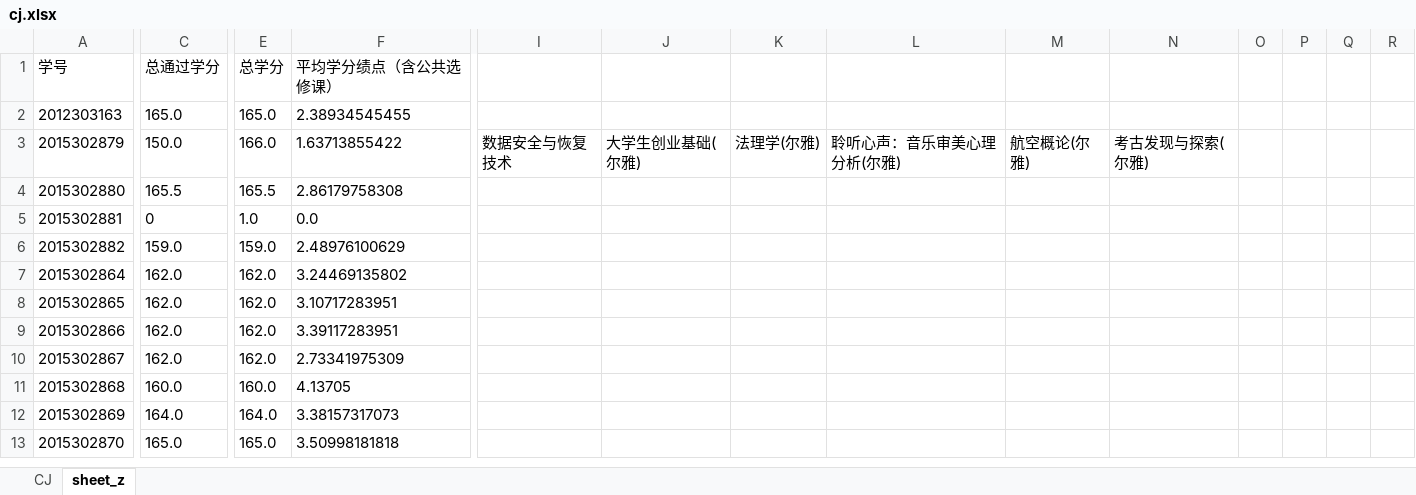
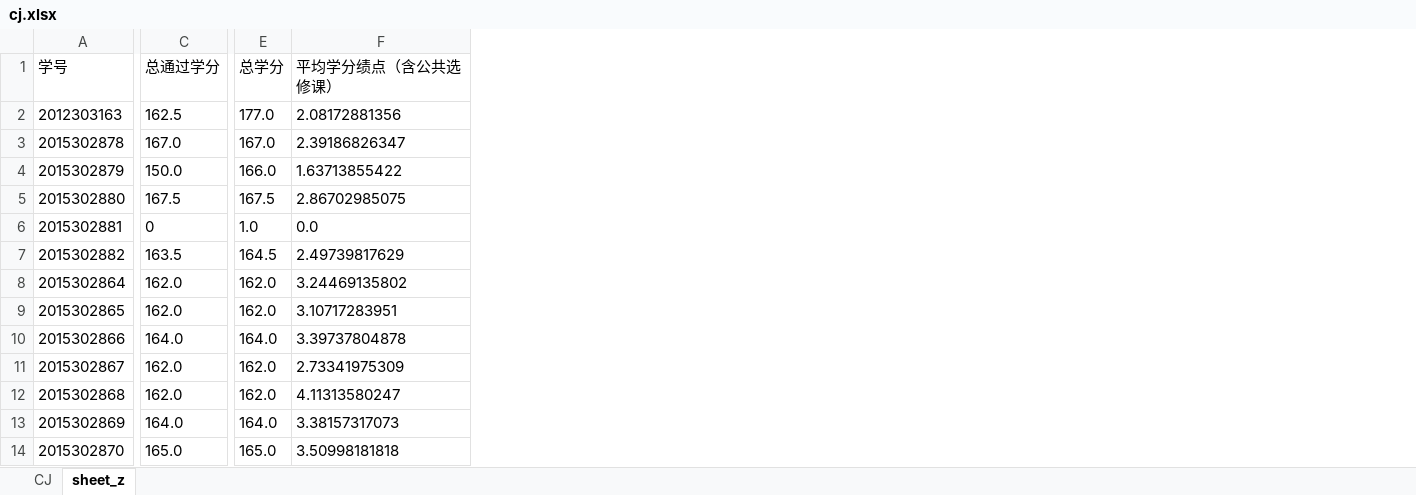
Before and after one commit to chroblert/Python, an Excel workbook: gradeSort/cj.xlsx, sheet sheet_z, drawn as a sheet; only a part is shown, gaps mark what is left out; values as stored, in another font and other column widths than the file's, no borders; removed rows and columns are numbered as before the commit, all else as after; rows hold the shown columns only; the diff covers the shown part only; the diff names each change by its address in the sheet, - before the commit and + after, or states it on an @@ line.

```diff
--- a/gradeSort/cj.xlsx (sheet sheet_z)
+++ b/gradeSort/cj.xlsx (sheet sheet_z)
-column I, row 3: 数据安全与恢复技术
-column J, row 3: 大学生创业基础(尔雅)
-column K, row 3: 法理学(尔雅)
-column L, row 3: 聆听心声：音乐审美心理分析(尔雅)
-column M, row 3: 航空概论(尔雅)
-column N, row 3: 考古发现与探索(尔雅)
-column O, empty
-column P, empty
-column Q, empty
-column R, empty
-C2 (总通过学分): 165.0
+C2 (总通过学分): 162.5
-E2 (总学分): 165.0
+E2 (总学分): 177.0
-F2 (平均学分绩点（含公共选修课）): 2.38934545455
+F2 (平均学分绩点（含公共选修课）): 2.08172881356
+row 3: 2015302878 | 167.0 | 167.0 | 2.39186826347
-C5 (总通过学分): 165.5
+C5 (总通过学分): 167.5
-E5 (总学分): 165.5
+E5 (总学分): 167.5
-F5 (平均学分绩点（含公共选修课）): 2.86179758308
+F5 (平均学分绩点（含公共选修课）): 2.86702985075
-C7 (总通过学分): 159.0
+C7 (总通过学分): 163.5
-E7 (总学分): 159.0
+E7 (总学分): 164.5
-F7 (平均学分绩点（含公共选修课）): 2.48976100629
+F7 (平均学分绩点（含公共选修课）): 2.49739817629
-C10 (总通过学分): 162.0
+C10 (总通过学分): 164.0
-E10 (总学分): 162.0
+E10 (总学分): 164.0
-F10 (平均学分绩点（含公共选修课）): 3.39117283951
+F10 (平均学分绩点（含公共选修课）): 3.39737804878
-C12 (总通过学分): 160.0
+C12 (总通过学分): 162.0
-E12 (总学分): 160.0
+E12 (总学分): 162.0
-F12 (平均学分绩点（含公共选修课）): 4.13705
+F12 (平均学分绩点（含公共选修课）): 4.11313580247
```
Also changed, not shown: 1 added column, 2 removed columns and 61 edited cells elsewhere in this sheet, sheet CJ, 4 other files.
